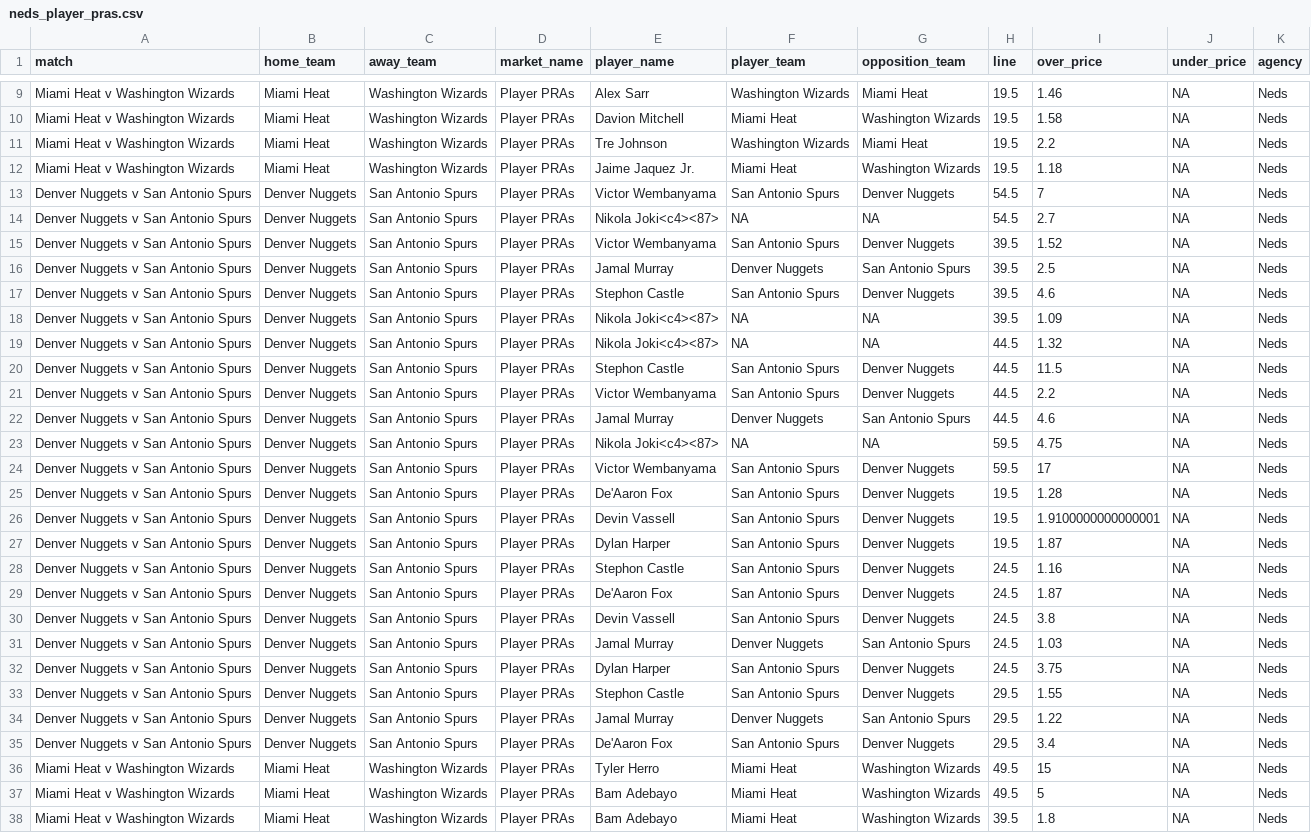
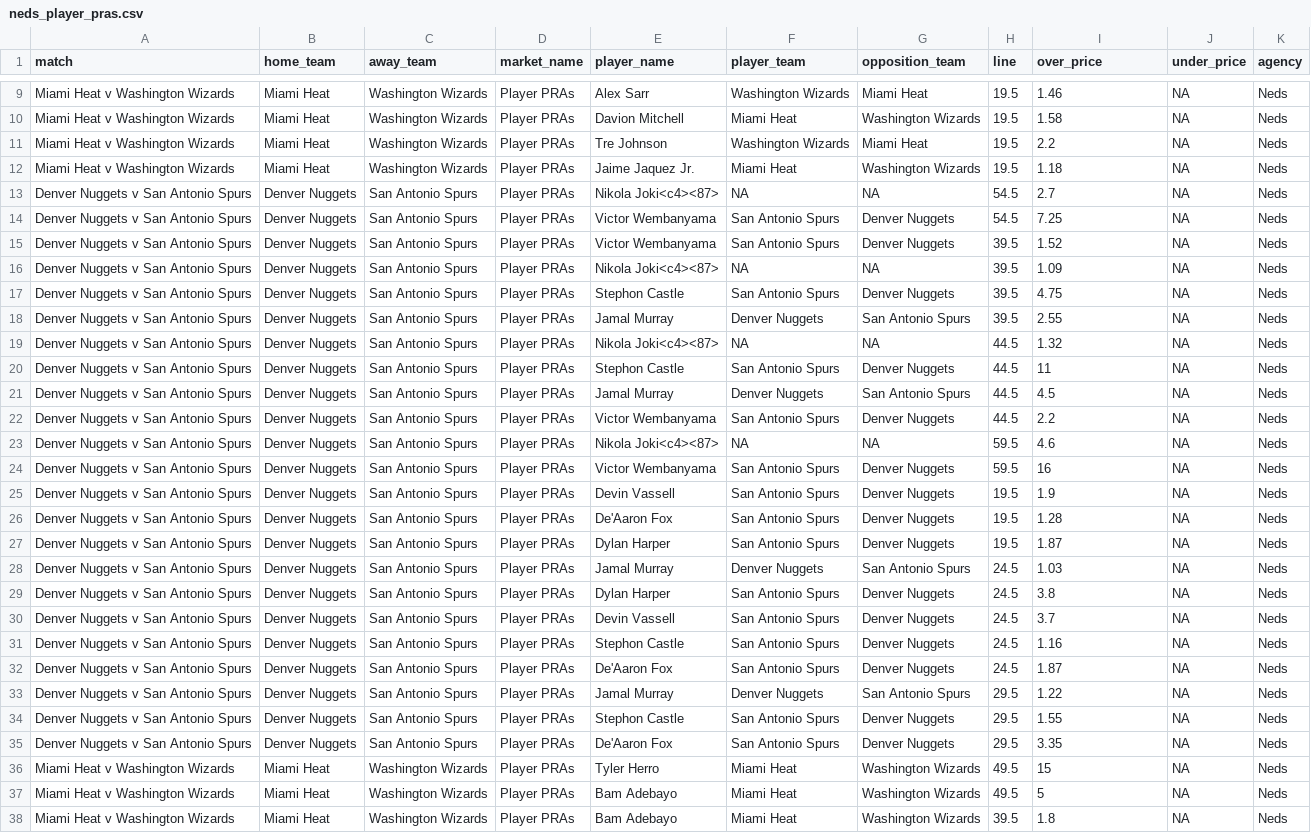
Before and after one commit to jamesbrown1417/NBA, a CSV file: Data/scraped_odds/neds_player_pras.csv, drawn as a sheet; only a part is shown, gaps mark what is left out; the diff covers the shown part only.

```diff
--- a/Data/scraped_odds/neds_player_pras.csv
+++ b/Data/scraped_odds/neds_player_pras.csv
@@ -12,25 +12,25 @@ Miami Heat v Washington Wizards,Miami Heat,Washington Wizards,Player PRAs,Tre Jo
 Miami Heat v Washington Wizards,Miami Heat,Washington Wizards,Player PRAs,Jaime Jaquez Jr.,Miami Heat,Washington Wizards,19.5,1.18,NA,Neds
-Denver Nuggets v San Antonio Spurs,Denver Nuggets,San Antonio Spurs,Player PRAs,Victor Wembanyama,San Antonio Spurs,Denver Nuggets,54.5,7,NA,Neds
 Denver Nuggets v San Antonio Spurs,Denver Nuggets,San Antonio Spurs,Player PRAs,Nikola Joki<c4><87>,NA,NA,54.5,2.7,NA,Neds
+Denver Nuggets v San Antonio Spurs,Denver Nuggets,San Antonio Spurs,Player PRAs,Victor Wembanyama,San Antonio Spurs,Denver Nuggets,54.5,7.25,NA,Neds
 Denver Nuggets v San Antonio Spurs,Denver Nuggets,San Antonio Spurs,Player PRAs,Victor Wembanyama,San Antonio Spurs,Denver Nuggets,39.5,1.52,NA,Neds
-Denver Nuggets v San Antonio Spurs,Denver Nuggets,San Antonio Spurs,Player PRAs,Jamal Murray,Denver Nuggets,San Antonio Spurs,39.5,2.5,NA,Neds
-Denver Nuggets v San Antonio Spurs,Denver Nuggets,San Antonio Spurs,Player PRAs,Stephon Castle,San Antonio Spurs,Denver Nuggets,39.5,4.6,NA,Neds
 Denver Nuggets v San Antonio Spurs,Denver Nuggets,San Antonio Spurs,Player PRAs,Nikola Joki<c4><87>,NA,NA,39.5,1.09,NA,Neds
+Denver Nuggets v San Antonio Spurs,Denver Nuggets,San Antonio Spurs,Player PRAs,Stephon Castle,San Antonio Spurs,Denver Nuggets,39.5,4.75,NA,Neds
+Denver Nuggets v San Antonio Spurs,Denver Nuggets,San Antonio Spurs,Player PRAs,Jamal Murray,Denver Nuggets,San Antonio Spurs,39.5,2.55,NA,Neds
 Denver Nuggets v San Antonio Spurs,Denver Nuggets,San Antonio Spurs,Player PRAs,Nikola Joki<c4><87>,NA,NA,44.5,1.32,NA,Neds
-Denver Nuggets v San Antonio Spurs,Denver Nuggets,San Antonio Spurs,Player PRAs,Stephon Castle,San Antonio Spurs,Denver Nuggets,44.5,11.5,NA,Neds
+Denver Nuggets v San Antonio Spurs,Denver Nuggets,San Antonio Spurs,Player PRAs,Stephon Castle,San Antonio Spurs,Denver Nuggets,44.5,11,NA,Neds
+Denver Nuggets v San Antonio Spurs,Denver Nuggets,San Antonio Spurs,Player PRAs,Jamal Murray,Denver Nuggets,San Antonio Spurs,44.5,4.5,NA,Neds
 Denver Nuggets v San Antonio Spurs,Denver Nuggets,San Antonio Spurs,Player PRAs,Victor Wembanyama,San Antonio Spurs,Denver Nuggets,44.5,2.2,NA,Neds
-Denver Nuggets v San Antonio Spurs,Denver Nuggets,San Antonio Spurs,Player PRAs,Jamal Murray,Denver Nuggets,San Antonio Spurs,44.5,4.6,NA,Neds
-Denver Nuggets v San Antonio Spurs,Denver Nuggets,San Antonio Spurs,Player PRAs,Nikola Joki<c4><87>,NA,NA,59.5,4.75,NA,Neds
-Denver Nuggets v San Antonio Spurs,Denver Nuggets,San Antonio Spurs,Player PRAs,Victor Wembanyama,San Antonio Spurs,Denver Nuggets,59.5,17,NA,Neds
+Denver Nuggets v San Antonio Spurs,Denver Nuggets,San Antonio Spurs,Player PRAs,Nikola Joki<c4><87>,NA,NA,59.5,4.6,NA,Neds
+Denver Nuggets v San Antonio Spurs,Denver Nuggets,San Antonio Spurs,Player PRAs,Victor Wembanyama,San Antonio Spurs,Denver Nuggets,59.5,16,NA,Neds
+Denver Nuggets v San Antonio Spurs,Denver Nuggets,San Antonio Spurs,Player PRAs,Devin Vassell,San Antonio Spurs,Denver Nuggets,19.5,1.9,NA,Neds
 Denver Nuggets v San Antonio Spurs,Denver Nuggets,San Antonio Spurs,Player PRAs,De'Aaron Fox,San Antonio Spurs,Denver Nuggets,19.5,1.28,NA,Neds
-Denver Nuggets v San Antonio Spurs,Denver Nuggets,San Antonio Spurs,Player PRAs,Devin Vassell,San Antonio Spurs,Denver Nuggets,19.5,1.9100000000000001,NA,Neds
 Denver Nuggets v San Antonio Spurs,Denver Nuggets,San Antonio Spurs,Player PRAs,Dylan Harper,San Antonio Spurs,Denver Nuggets,19.5,1.87,NA,Neds
+Denver Nuggets v San Antonio Spurs,Denver Nuggets,San Antonio Spurs,Player PRAs,Jamal Murray,Denver Nuggets,San Antonio Spurs,24.5,1.03,NA,Neds
+Denver Nuggets v San Antonio Spurs,Denver Nuggets,San Antonio Spurs,Player PRAs,Dylan Harper,San Antonio Spurs,Denver Nuggets,24.5,3.8,NA,Neds
+Denver Nuggets v San Antonio Spurs,Denver Nuggets,San Antonio Spurs,Player PRAs,Devin Vassell,San Antonio Spurs,Denver Nuggets,24.5,3.7,NA,Neds
 Denver Nuggets v San Antonio Spurs,Denver Nuggets,San Antonio Spurs,Player PRAs,Stephon Castle,San Antonio Spurs,Denver Nuggets,24.5,1.16,NA,Neds
 Denver Nuggets v San Antonio Spurs,Denver Nuggets,San Antonio Spurs,Player PRAs,De'Aaron Fox,San Antonio Spurs,Denver Nuggets,24.5,1.87,NA,Neds
-Denver Nuggets v San Antonio Spurs,Denver Nuggets,San Antonio Spurs,Player PRAs,Devin Vassell,San Antonio Spurs,Denver Nuggets,24.5,3.8,NA,Neds
-Denver Nuggets v San Antonio Spurs,Denver Nuggets,San Antonio Spurs,Player PRAs,Jamal Murray,Denver Nuggets,San Antonio Spurs,24.5,1.03,NA,Neds
-Denver Nuggets v San Antonio Spurs,Denver Nuggets,San Antonio Spurs,Player PRAs,Dylan Harper,San Antonio Spurs,Denver Nuggets,24.5,3.75,NA,Neds
+Denver Nuggets v San Antonio Spurs,Denver Nuggets,San Antonio Spurs,Player PRAs,Jamal Murray,Denver Nuggets,San Antonio Spurs,29.5,1.22,NA,Neds
 Denver Nuggets v San Antonio Spurs,Denver Nuggets,San Antonio Spurs,Player PRAs,Stephon Castle,San Antonio Spurs,Denver Nuggets,29.5,1.55,NA,Neds
-Denver Nuggets v San Antonio Spurs,Denver Nuggets,San Antonio Spurs,Player PRAs,Jamal Murray,Denver Nuggets,San Antonio Spurs,29.5,1.22,NA,Neds
-Denver Nuggets v San Antonio Spurs,Denver Nuggets,San Antonio Spurs,Player PRAs,De'Aaron Fox,San Antonio Spurs,Denver Nuggets,29.5,3.4,NA,Neds
+Denver Nuggets v San Antonio Spurs,Denver Nuggets,San Antonio Spurs,Player PRAs,De'Aaron Fox,San Antonio Spurs,Denver Nuggets,29.5,3.35,NA,Neds
 Miami Heat v Washington Wizards,Miami Heat,Washington Wizards,Player PRAs,Tyler Herro,Miami Heat,Washington Wizards,49.5,15,NA,Neds
```
Also changed, not shown: 2 edited cells elsewhere in this file, Data/scraped_odds/pointsbet_player_assists.csv, Data/scraped_odds/pointsbet_player_rebounds.csv, 16 other files.
